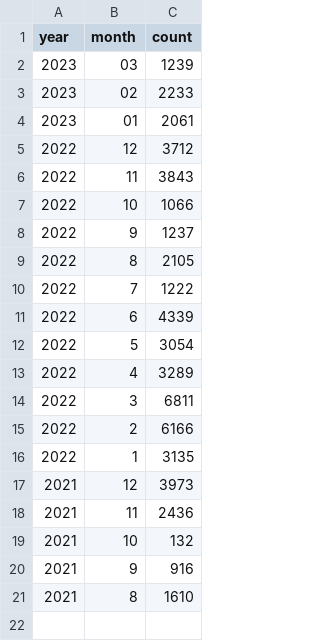
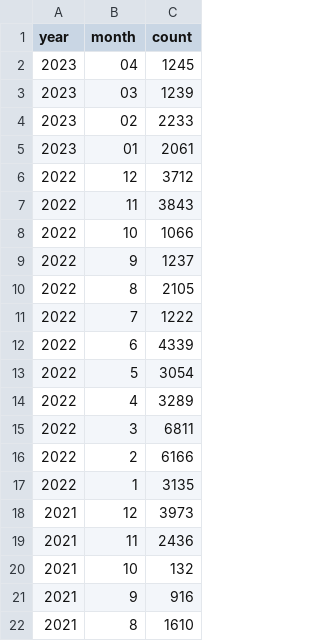
Before and after one commit to Fritz-02/bing, a CSV file: data/count.csv, drawn as a sheet; the diff names each change by its address in the sheet, - before the commit and + after, or states it on an @@ line.

Commit message:
Updated April 2023

```diff
--- a/data/count.csv
+++ b/data/count.csv
+row 2: 2023 | 04 | 1245
```
